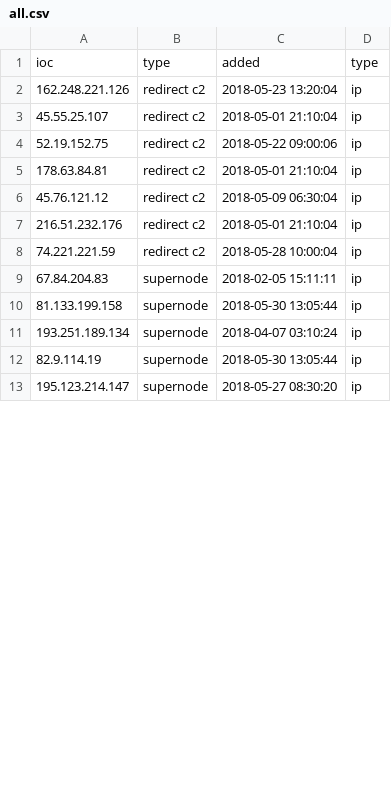
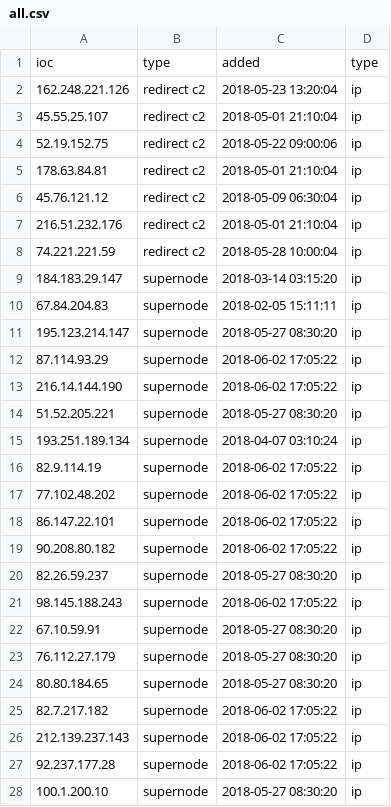
Before and after one commit to viql/viql.github.io, a CSV file: dridex/files/all.csv, drawn as a sheet; only a part is shown; the diff covers the shown part only.

```diff
--- a/dridex/files/all.csv
+++ b/dridex/files/all.csv
@@ -8,6 +8,21 @@ ioc;type;added;type
 74.221.221.59;redirect c2;2018-05-28 10:00:04;ip
+184.183.29.147;supernode;2018-03-14 03:15:20;ip
 67.84.204.83;supernode;2018-02-05 15:11:11;ip
-81.133.199.158;supernode;2018-05-30 13:05:44;ip
+195.123.214.147;supernode;2018-05-27 08:30:20;ip
+87.114.93.29;supernode;2018-06-02 17:05:22;ip
+216.14.144.190;supernode;2018-06-02 17:05:22;ip
+51.52.205.221;supernode;2018-05-27 08:30:20;ip
 193.251.189.134;supernode;2018-04-07 03:10:24;ip
-82.9.114.19;supernode;2018-05-30 13:05:44;ip
-195.123.214.147;supernode;2018-05-27 08:30:20;ip
+82.9.114.19;supernode;2018-06-02 17:05:22;ip
+77.102.48.202;supernode;2018-06-02 17:05:22;ip
+86.147.22.101;supernode;2018-06-02 17:05:22;ip
+90.208.80.182;supernode;2018-06-02 17:05:22;ip
+82.26.59.237;supernode;2018-05-27 08:30:20;ip
+98.145.188.243;supernode;2018-06-02 17:05:22;ip
+67.10.59.91;supernode;2018-05-27 08:30:20;ip
+76.112.27.179;supernode;2018-05-27 08:30:20;ip
+80.80.184.65;supernode;2018-05-27 08:30:20;ip
+82.7.217.182;supernode;2018-06-02 17:05:22;ip
+212.139.237.143;supernode;2018-06-02 17:05:22;ip
+92.237.177.28;supernode;2018-06-02 17:05:22;ip
+100.1.200.10;supernode;2018-05-27 08:30:20;ip
```
Also changed, not shown: 8 added rows, 5 removed rows, 23 moved rows and 8 edited cells elsewhere in this file, 6 other files.
